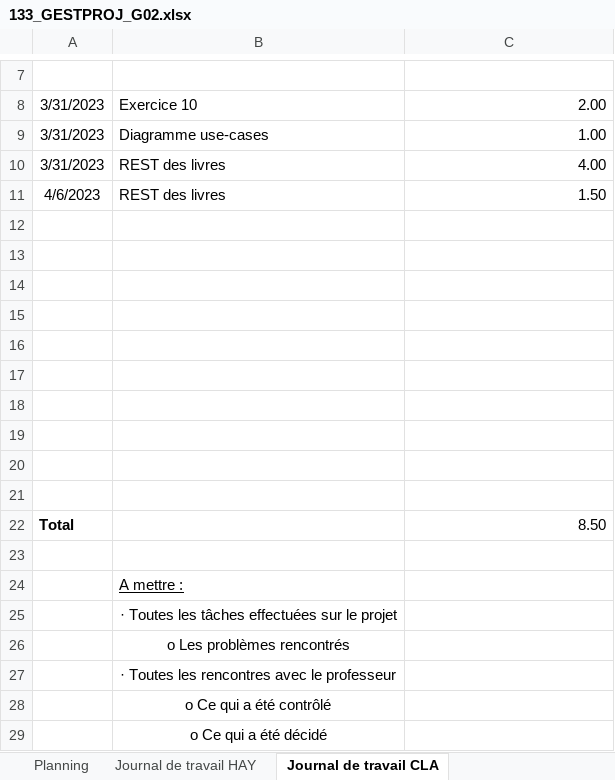
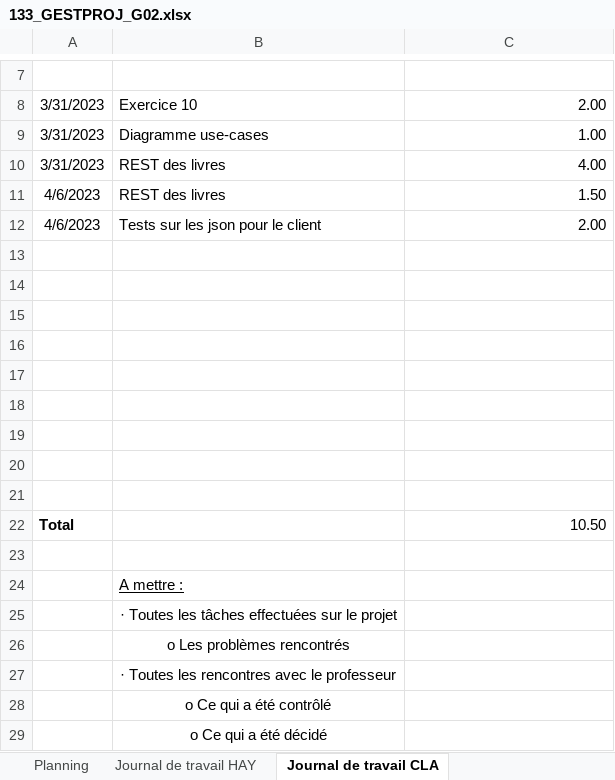
Before and after one commit to AlexandreHaymoz/EMF-Shelf, an Excel workbook: assets/documents/133_GESTPROJ_G02.xlsx, sheet Journal de travail CLA, drawn as a sheet; only a part is shown, gaps mark what is left out; values as stored, in another font and other column widths than the file's, no borders; removed rows and columns are numbered as before the commit, all else as after; the diff names each change by its address in the sheet, - before the commit and + after, or states it on an @@ line.

Commit message:
mise à jour du journal

```diff
--- a/assets/documents/133_GESTPROJ_G02.xlsx (sheet Journal de travail CLA)
+++ b/assets/documents/133_GESTPROJ_G02.xlsx (sheet Journal de travail CLA)
+row 12: 4/6/2023 | Tests sur les json pour le client | 2.00
-row 21: (empty)
-C22: 8.50
+C22: 10.50
```
Also changed, not shown: sheet Journal de travail HAY.
